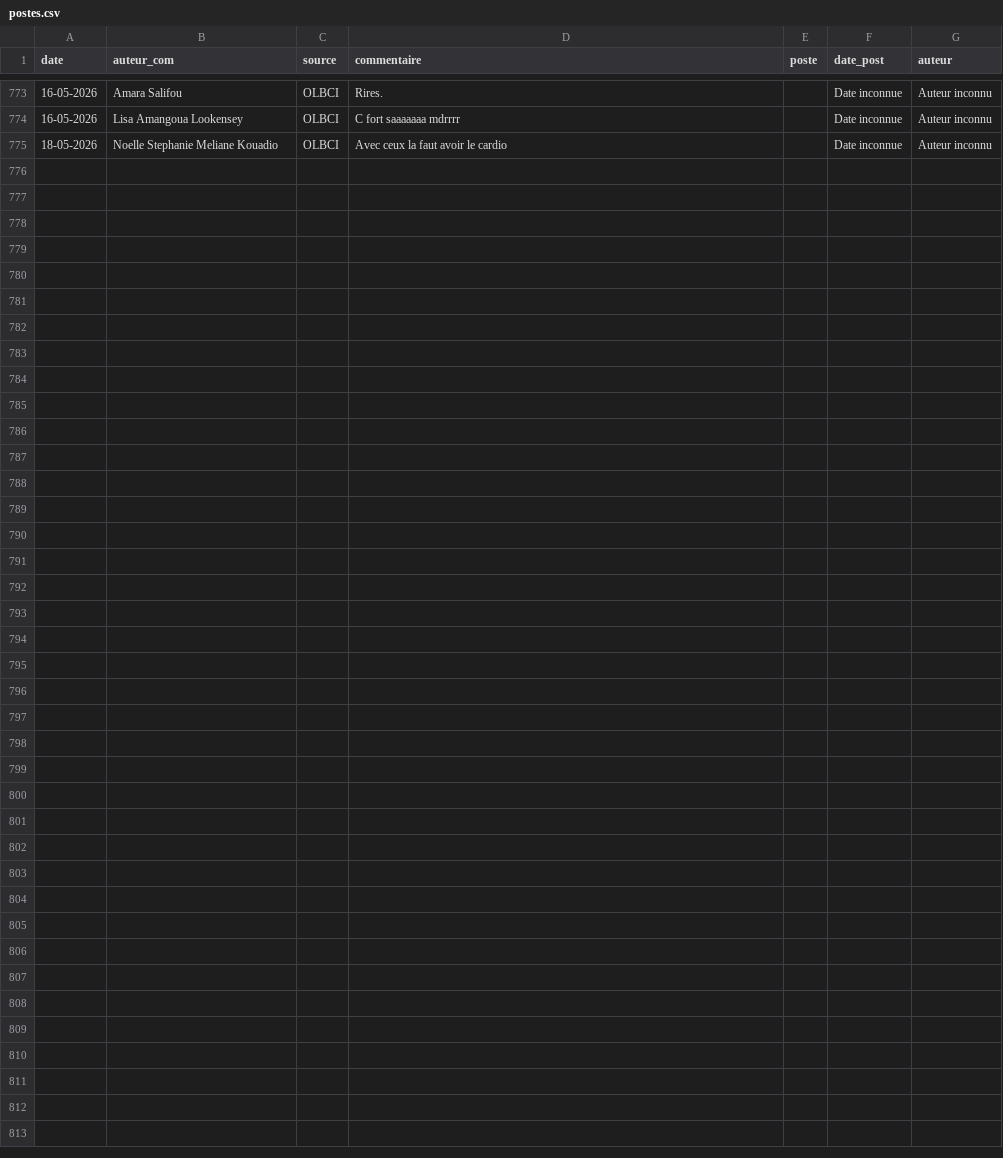
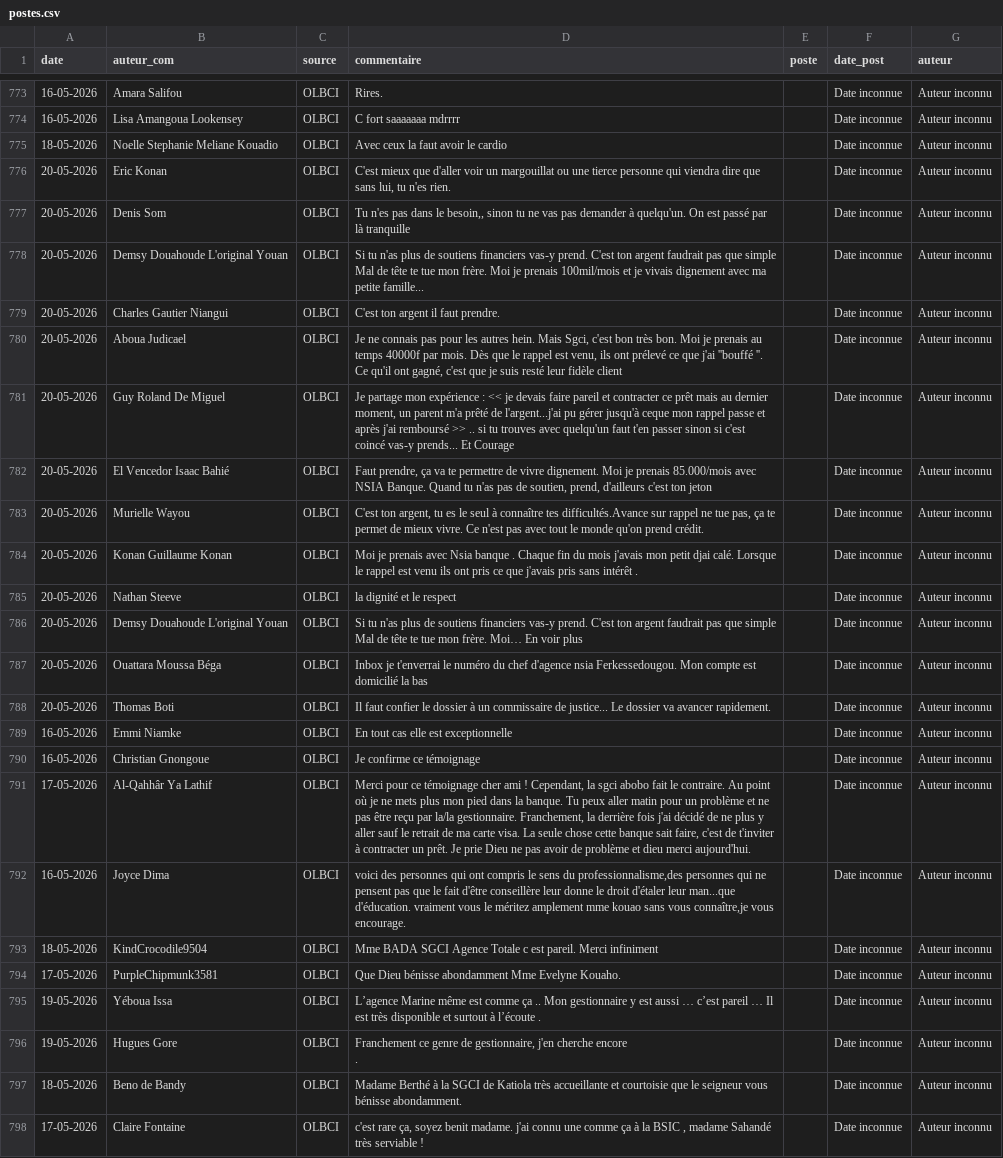
Before and after one commit to Develop-market/Analyse-de-Sentiments, a CSV file: postes.csv, drawn as a sheet; only a part is shown, gaps mark what is left out; ↵ is a line break in a cell; the diff names each change by its address in the sheet, - before the commit and + after, or states it on an @@ line.

```diff
--- a/postes.csv
+++ b/postes.csv
+row 776: 20-05-2026 | Eric Konan | OLBCI | C'est mieux que d'aller voir un margouillat ou une tierce personne qui viendra dire que sans lui, tu n'es rien. |  | Date inconnue | Auteur inconnu
+row 777: 20-05-2026 | Denis Som | OLBCI | Tu n'es pas dans le besoin,, sinon tu ne vas pas demander à quelqu'un. On est passé par là tranquille |  | Date inconnue | Auteur inconnu
+row 778: 20-05-2026 | Demsy Douahoude L'original Youan | OLBCI | Si tu n'as plus de soutiens financiers vas-y prend. C'est ton argent faudrait pas que simple Mal de tête te tue mon frère. Moi je prenais 100mil/mois et je vivais dignement avec ma petite famille... |  | Date inconnue | Auteur inconnu
+row 779: 20-05-2026 | Charles Gautier Niangui | OLBCI | C'est ton argent il faut prendre. |  | Date inconnue | Auteur inconnu
+row 780: 20-05-2026 | Aboua Judicael | OLBCI | Je ne connais pas pour les autres hein. Mais Sgci, c'est bon très bon. Moi je prenais au temps 40000f par mois. Dès que le rappel est venu, ils ont prélevé ce que j'ai ''bouffé ''. Ce qu'il ont gagné, c'est que je suis resté leur fidèle client |  | Date inconnue | Auteur inconnu
+row 781: 20-05-2026 | Guy Roland De Miguel | OLBCI | Je partage mon expérience : << je devais faire pareil et contracter ce prêt mais au dernier moment, un parent m'a prêté de l'argent...j'ai pu gérer jusqu'à ceque mon rappel passe et après j'ai remboursé >> .. si tu trouves avec quelqu'un faut t'en passer sinon si c'est coincé vas-y prends... Et Courage |  | Date inconnue | Auteur inconnu
+row 782: 20-05-2026 | El Vencedor Isaac Bahié | OLBCI | Faut prendre, ça va te permettre de vivre dignement. Moi je prenais 85.000/mois avec NSIA Banque. Quand tu n'as pas de soutien, prend, d'ailleurs c'est ton jeton |  | Date inconnue | Auteur inconnu
+row 783: 20-05-2026 | Murielle Wayou | OLBCI | C'est ton argent, tu es le seul à connaître tes difficultés.Avance sur rappel ne tue pas, ça te permet de mieux vivre. Ce n'est pas avec tout le monde qu'on prend crédit. |  | Date inconnue | Auteur inconnu
+row 784: 20-05-2026 | Konan Guillaume Konan | OLBCI | Moi je prenais avec Nsia banque . Chaque fin du mois j'avais mon petit djai calé. Lorsque le rappel est venu ils ont pris ce que j'avais pris sans intérêt . |  | Date inconnue | Auteur inconnu
+row 785: 20-05-2026 | Nathan Steeve | OLBCI | la dignité et le respect |  | Date inconnue | Auteur inconnu
+row 786: 20-05-2026 | Demsy Douahoude L'original Youan | OLBCI | Si tu n'as plus de soutiens financiers vas-y prend. C'est ton argent faudrait pas que simple Mal de tête te tue mon frère. Moi… En voir plus |  | Date inconnue | Auteur inconnu
+row 787: 20-05-2026 | Ouattara Moussa Béga | OLBCI | Inbox je t'enverrai le numéro du chef d'agence nsia Ferkessedougou. Mon compte est domicilié la bas |  | Date inconnue | Auteur inconnu
+row 788: 20-05-2026 | Thomas Boti | OLBCI | Il faut confier le dossier à un commissaire de justice... Le dossier va avancer rapidement. |  | Date inconnue | Auteur inconnu
+row 789: 16-05-2026 | Emmi Niamke | OLBCI | En tout cas elle est exceptionnelle |  | Date inconnue | Auteur inconnu
+row 790: 16-05-2026 | Christian Gnongoue | OLBCI | Je confirme ce témoignage |  | Date inconnue | Auteur inconnu
+row 791: 17-05-2026 | Al-Qahhâr Ya Lathif | OLBCI | Merci pour ce témoignage cher ami ! Cependant, la sgci abobo fait le contraire. Au point où je ne mets plus mon pied dans la banque. Tu peux aller matin pour un problème et ne pas être reçu par la/la gestionnaire. Franchement, la derrière fois j'ai décidé de ne plus y aller sauf le retrait de ma carte visa. La seule chose cette banque sait faire, c'est de t'inviter à contracter un prêt. Je prie Dieu ne pas avoir de problème et dieu merci aujourd'hui. |  | Date inconnue | Auteur inconnu
+row 792: 16-05-2026 | Joyce Dima | OLBCI | voici des personnes qui ont compris le sens du professionnalisme,des personnes qui ne pensent pas que le fait d'être conseillère leur donne le droit d'étaler leur man...que d'éducation. vraiment vous le méritez amplement mme kouao sans vous connaître,je vous encourage. |  | Date inconnue | Auteur inconnu
+row 793: 18-05-2026 | KindCrocodile9504 | OLBCI | Mme BADA SGCI Agence Totale c est pareil. Merci infiniment |  | Date inconnue | Auteur inconnu
+row 794: 17-05-2026 | PurpleChipmunk3581 | OLBCI | Que Dieu bénisse abondamment Mme Evelyne Kouaho. |  | Date inconnue | Auteur inconnu
+row 795: 19-05-2026 | Yéboua Issa | OLBCI | L’agence Marine même est comme ça .. Mon gestionnaire y est aussi … c’est pareil … Il est très disponible et surtout à l’écoute . |  | Date inconnue | Auteur inconnu
+row 796: 19-05-2026 | Hugues Gore | OLBCI | Franchement ce genre de gestionnaire, j'en cherche encore ↵ . |  | Date inconnue | Auteur inconnu
+row 797: 18-05-2026 | Beno de Bandy | OLBCI | Madame Berthé à la SGCI de Katiola très accueillante et courtoisie que le seigneur vous bénisse abondamment. |  | Date inconnue | Auteur inconnu
+row 798: 17-05-2026 | Claire Fontaine | OLBCI | c'est rare ça, soyez benit madame. j'ai connu une comme ça à la BSIC , madame Sahandé très serviable ! |  | Date inconnue | Auteur inconnu
```
Also changed, not shown: 5 other files.
